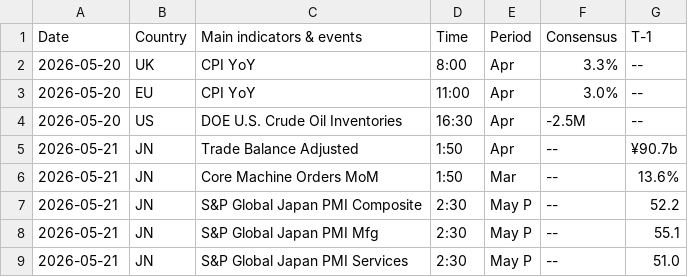
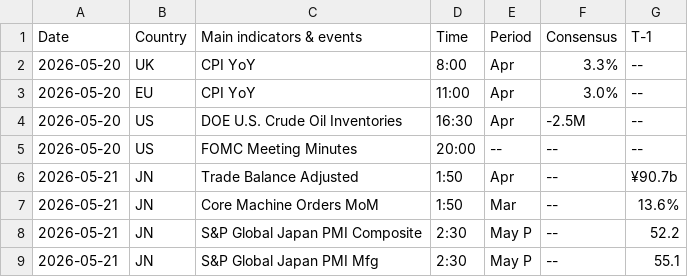
Before and after one commit to JulienHoarauEngie/EnergyScan, a CSV file: CalendarDaily.csv, drawn as a sheet; only a part is shown; the shorter side is filled out with more unchanged rows; the diff names each change by its address in the sheet, - before the commit and + after, or states it on an @@ line.

Commit message:
Update CalendarDaily.csv

```diff
--- a/CalendarDaily.csv
+++ b/CalendarDaily.csv
+row 5: 2026-05-20 | US | FOMC Meeting Minutes | 20:00 | -- | -- | --
```
